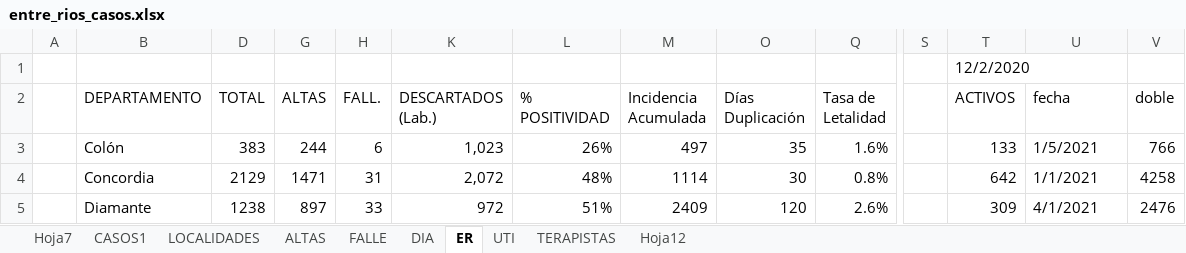
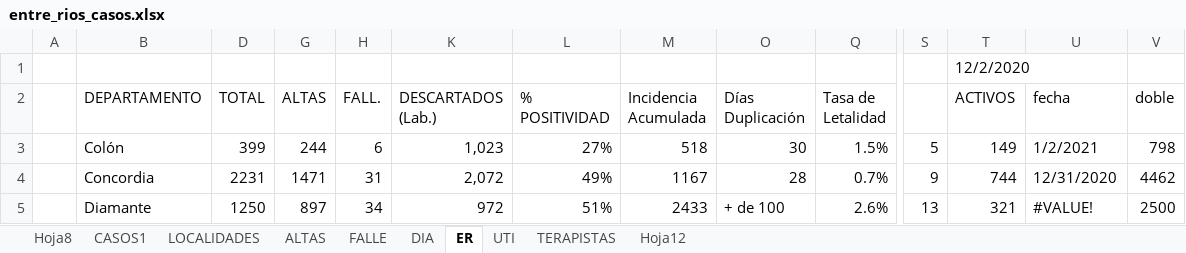
Before and after one commit to GIBD/covid, an Excel workbook: data/entre_rios_casos.xlsx, sheet ER, drawn as a sheet; only a part is shown, gaps mark what is left out; values as stored, in another font and other column widths than the file's, no cell formats; conditional formats not drawn; the diff covers the shown part only; the diff names each change by its address in the sheet, - before the commit and + after, or states it on an @@ line.

```diff
--- a/data/entre_rios_casos.xlsx (sheet ER)
+++ b/data/entre_rios_casos.xlsx (sheet ER)
-sheet tab: Hoja7
+sheet tab: Hoja8
-D3 (TOTAL): 383
+D3 (TOTAL): 399
-L3 (% POSITIVIDAD): 26%
+L3 (% POSITIVIDAD): 27%
-M3 (Incidencia Acumulada): 497
+M3 (Incidencia Acumulada): 518
-O3 (Días Duplicación): 35
+O3 (Días Duplicación): 30
-Q3 (Tasa de Letalidad): 1.6%
+Q3 (Tasa de Letalidad): 1.5%
-S3: (empty)
+S3: 5
-T3 (ACTIVOS): 133
+T3 (ACTIVOS): 149
-U3 (fecha): 1/5/2021
+U3 (fecha): 1/2/2021
-V3 (doble): 766
+V3 (doble): 798
-D4 (TOTAL): 2129
+D4 (TOTAL): 2231
-L4 (% POSITIVIDAD): 48%
+L4 (% POSITIVIDAD): 49%
-M4 (Incidencia Acumulada): 1114
+M4 (Incidencia Acumulada): 1167
-O4 (Días Duplicación): 30
+O4 (Días Duplicación): 28
-Q4 (Tasa de Letalidad): 0.8%
+Q4 (Tasa de Letalidad): 0.7%
-S4: (empty)
+S4: 9
-T4 (ACTIVOS): 642
+T4 (ACTIVOS): 744
-U4 (fecha): 1/1/2021
+U4 (fecha): 12/31/2020
-V4 (doble): 4258
+V4 (doble): 4462
-D5 (TOTAL): 1238
+D5 (TOTAL): 1250
-H5 (FALL.): 33
+H5 (FALL.): 34
-M5 (Incidencia Acumulada): 2409
+M5 (Incidencia Acumulada): 2433
-O5 (Días Duplicación): 120
+O5 (Días Duplicación): + de 100
-S5: (empty)
+S5: 13
-T5 (ACTIVOS): 309
+T5 (ACTIVOS): 321
-U5 (fecha): 4/1/2021
+U5 (fecha): #VALUE!
-V5 (doble): 2476
+V5 (doble): 2500
```
Also changed, not shown: 110 edited cells elsewhere in this sheet, sheet DIA, sheet CASOS1, cell formats, formulas that keep their value, 1 other file.
